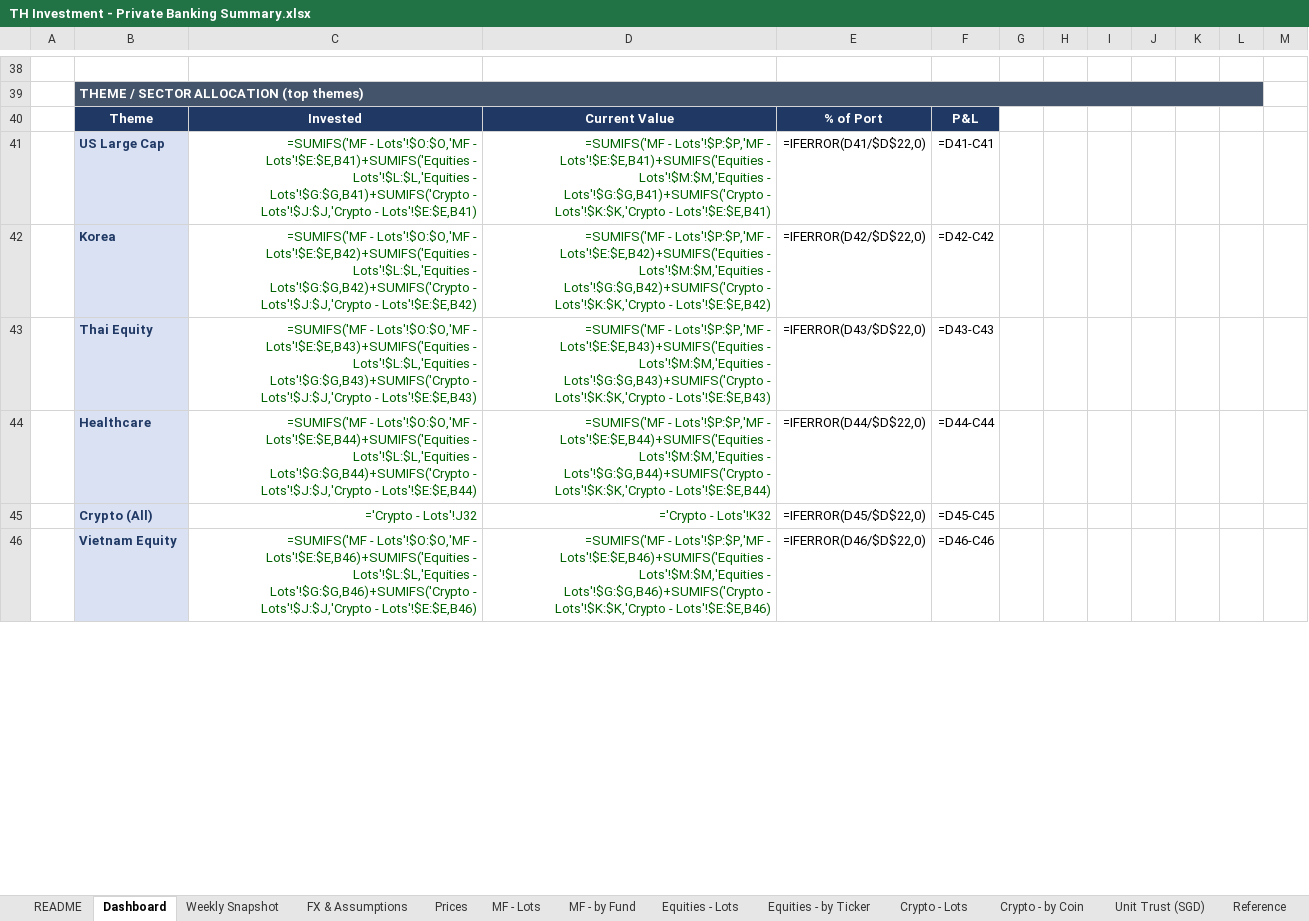
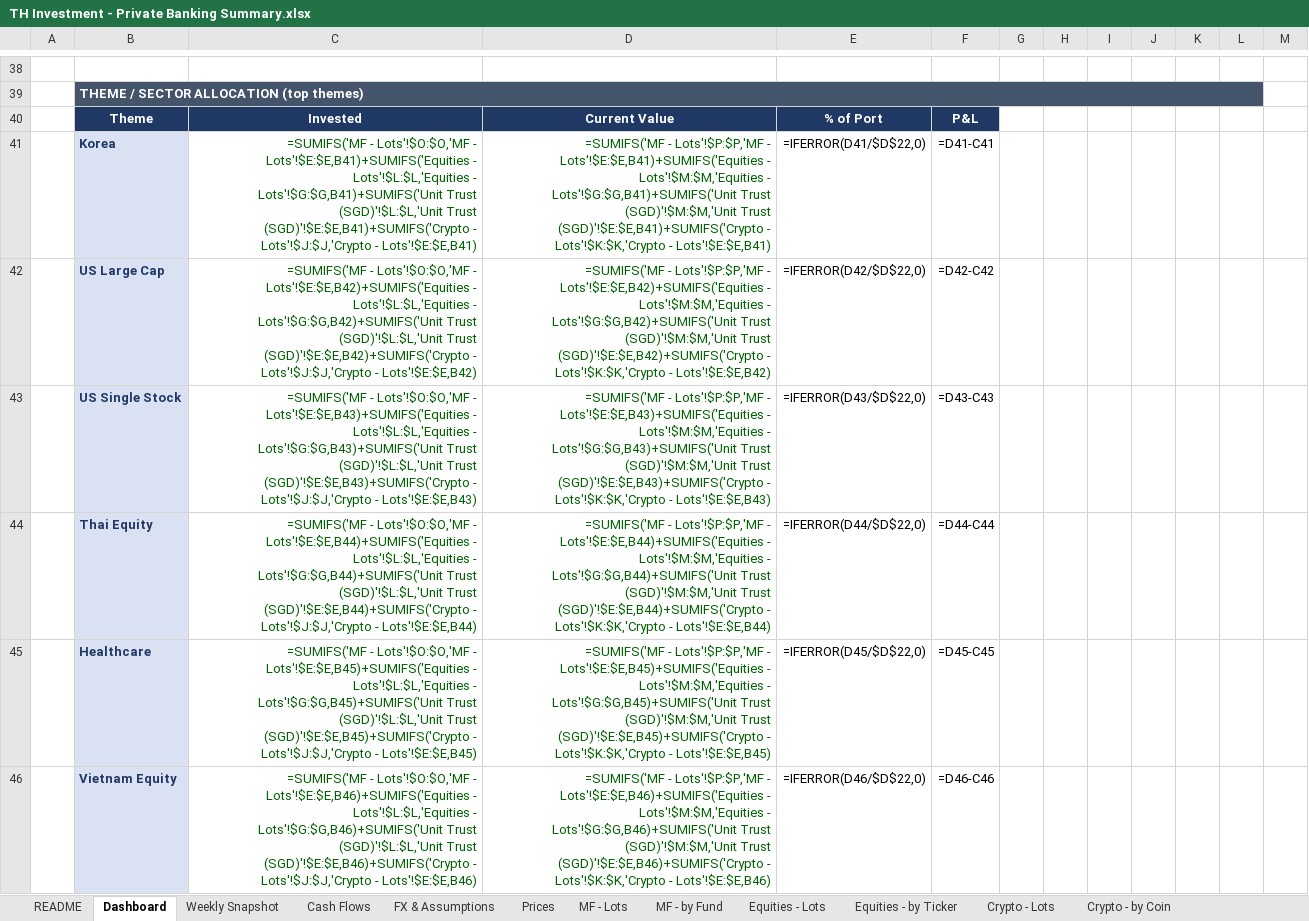
Before and after one commit to vsupakatitham-cloud/investment-dashboard, an Excel workbook: TH Investment - Private Banking Summary.xlsx, sheet Dashboard, drawn as a sheet; only a part is shown, gaps mark what is left out; values as stored, in another font and other column widths than the file's, no borders; formulas without a stored value are shown as written; charts and pictures not drawn; removed rows and columns are numbered as before the commit, all else as after; the diff covers the shown part only; the diff names each change by its address in the sheet, - before the commit and + after, or states it on an @@ line.

```diff
--- a/TH Investment - Private Banking Summary.xlsx (sheet Dashboard)
+++ b/TH Investment - Private Banking Summary.xlsx (sheet Dashboard)
+sheet tab: Cash Flows
-B41: US Large Cap
+B41: Korea
-C41: …Lots'!$L:$L,'Equities - Lots'!$G:$G,B41)+SUMIFS('Crypto - Lots'!$J:$J,'Crypto…
+C41: …Lots'!$L:$L,'Equities - Lots'!$G:$G,B41)+SUMIFS('Unit Trust (SGD)'!$L:$L,'Unit Trust (SGD)'!$E:$E,B41)+SUMIFS('Crypto - Lots'!$J:$J,'Crypto…
-D41: …Lots'!$M:$M,'Equities - Lots'!$G:$G,B41)+SUMIFS('Crypto - Lots'!$K:$K,'Crypto…
+D41: …Lots'!$M:$M,'Equities - Lots'!$G:$G,B41)+SUMIFS('Unit Trust (SGD)'!$M:$M,'Unit Trust (SGD)'!$E:$E,B41)+SUMIFS('Crypto - Lots'!$K:$K,'Crypto…
-B42: Korea
+B42: US Large Cap
-C42: …Lots'!$L:$L,'Equities - Lots'!$G:$G,B42)+SUMIFS('Crypto - Lots'!$J:$J,'Crypto…
+C42: …Lots'!$L:$L,'Equities - Lots'!$G:$G,B42)+SUMIFS('Unit Trust (SGD)'!$L:$L,'Unit Trust (SGD)'!$E:$E,B42)+SUMIFS('Crypto - Lots'!$J:$J,'Crypto…
-D42: …Lots'!$M:$M,'Equities - Lots'!$G:$G,B42)+SUMIFS('Crypto - Lots'!$K:$K,'Crypto…
+D42: …Lots'!$M:$M,'Equities - Lots'!$G:$G,B42)+SUMIFS('Unit Trust (SGD)'!$M:$M,'Unit Trust (SGD)'!$E:$E,B42)+SUMIFS('Crypto - Lots'!$K:$K,'Crypto…
-B43: Thai Equity
+B43: US Single Stock
-C43: …Lots'!$L:$L,'Equities - Lots'!$G:$G,B43)+SUMIFS('Crypto - Lots'!$J:$J,'Crypto…
+C43: …Lots'!$L:$L,'Equities - Lots'!$G:$G,B43)+SUMIFS('Unit Trust (SGD)'!$L:$L,'Unit Trust (SGD)'!$E:$E,B43)+SUMIFS('Crypto - Lots'!$J:$J,'Crypto…
-D43: …Lots'!$M:$M,'Equities - Lots'!$G:$G,B43)+SUMIFS('Crypto - Lots'!$K:$K,'Crypto…
+D43: …Lots'!$M:$M,'Equities - Lots'!$G:$G,B43)+SUMIFS('Unit Trust (SGD)'!$M:$M,'Unit Trust (SGD)'!$E:$E,B43)+SUMIFS('Crypto - Lots'!$K:$K,'Crypto…
-B44: Healthcare
+B44: Thai Equity
-C44: …Lots'!$L:$L,'Equities - Lots'!$G:$G,B44)+SUMIFS('Crypto - Lots'!$J:$J,'Crypto…
+C44: …Lots'!$L:$L,'Equities - Lots'!$G:$G,B44)+SUMIFS('Unit Trust (SGD)'!$L:$L,'Unit Trust (SGD)'!$E:$E,B44)+SUMIFS('Crypto - Lots'!$J:$J,'Crypto…
-D44: …Lots'!$M:$M,'Equities - Lots'!$G:$G,B44)+SUMIFS('Crypto - Lots'!$K:$K,'Crypto…
+D44: …Lots'!$M:$M,'Equities - Lots'!$G:$G,B44)+SUMIFS('Unit Trust (SGD)'!$M:$M,'Unit Trust (SGD)'!$E:$E,B44)+SUMIFS('Crypto - Lots'!$K:$K,'Crypto…
-row 45:  | Crypto (All) | ='Crypto - Lots'!J32 | ='Crypto - Lots'!K32 | =IFERROR(D45/$D$22,0) | =D45-C45
+row 45:  | Healthcare | =SUMIFS('MF - Lots'!$O:$O,'MF - Lots'!$E:$E,B45)+SUMIFS('Equities - Lots'!$L:$L,'Equities - Lots'!$G:$G,B45)+SUMIFS('Unit Trust (SGD)'!$L:$L,'Unit Trust (SGD)'!$E:$E,B45)+SUMIFS('Crypto - Lots'!$J:$J,'Crypto - Lots'!$E:$E,B45) | =SUMIFS('MF - Lots'!$P:$P,'MF - Lots'!$E:$E,B45)+SUMIFS('Equities - Lots'!$M:$M,'Equities - Lots'!$G:$G,B45)+SUMIFS('Unit Trust (SGD)'!$M:$M,'Unit Trust (SGD)'!$E:$E,B45)+SUMIFS('Crypto - Lots'!$K:$K,'Crypto - Lots'!$E:$E,B45) | =IFERROR(D45/$D$22,0) | =D45-C45
-C46: …Lots'!$L:$L,'Equities - Lots'!$G:$G,B46)+SUMIFS('Crypto - Lots'!$J:$J,'Crypto…
+C46: …Lots'!$L:$L,'Equities - Lots'!$G:$G,B46)+SUMIFS('Unit Trust (SGD)'!$L:$L,'Unit Trust (SGD)'!$E:$E,B46)+SUMIFS('Crypto - Lots'!$J:$J,'Crypto…
-D46: …Lots'!$M:$M,'Equities - Lots'!$G:$G,B46)+SUMIFS('Crypto - Lots'!$K:$K,'Crypto…
+D46: …Lots'!$M:$M,'Equities - Lots'!$G:$G,B46)+SUMIFS('Unit Trust (SGD)'!$M:$M,'Unit Trust (SGD)'!$E:$E,B46)+SUMIFS('Crypto - Lots'!$K:$K,'Crypto…
```
Also changed, not shown: 1 added row, 1 removed row and 77 edited cells elsewhere in this sheet, sheet Prices, sheet Unit Trust (SGD), sheet Weekly Snapshot, sheet FX & Assumptions, charts or pictures, 10 other files.
